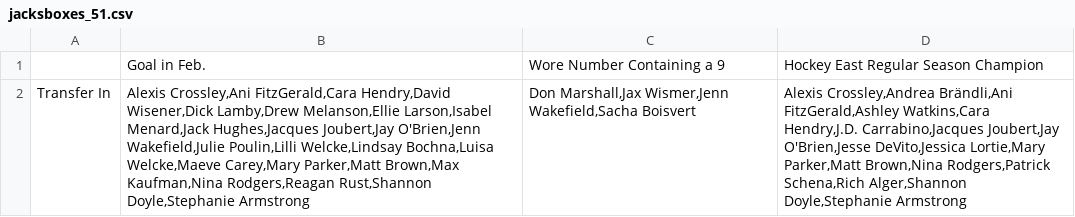
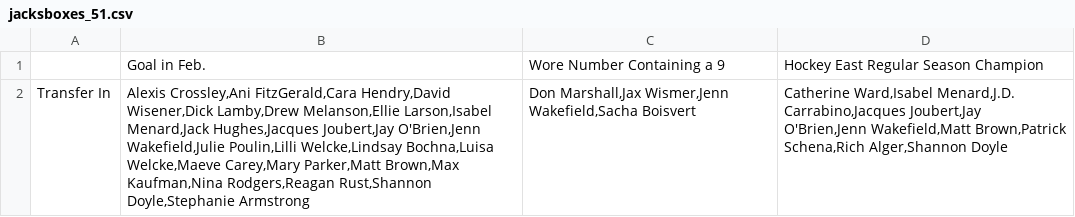
Before and after one commit to redsoxfan2194/buhockeystats, a CSV file: buhockeystatssite/recordbookdata/jacksboxes_grids/jacksboxes_51.csv, drawn as a sheet; only a part is shown; the diff covers the shown part only; the diff names each change by its address in the sheet, - before the commit and + after, or states it on an @@ line.

```diff
--- a/buhockeystatssite/recordbookdata/jacksboxes_grids/jacksboxes_51.csv
+++ b/buhockeystatssite/recordbookdata/jacksboxes_grids/jacksboxes_51.csv
-D2: Alexis Crossley,Andrea Brändli,Ani FitzGerald,Ashley Watkins,Cara Hendry,J.D. Carrabino,Jacques Joubert,Jay O'Brien,Jesse DeVito,Jessica Lortie,Mary Parker,Matt Brown,Nina Rodgers,Patrick Schena,Rich Alger,Shannon Doyle,Stephanie Armstrong
+D2: Catherine Ward,Isabel Menard,J.D. Carrabino,Jacques Joubert,Jay O'Brien,Jenn Wakefield,Matt Brown,Patrick Schena,Rich Alger,Shannon Doyle
```
Also changed, not shown: 2 edited cells elsewhere in this file, buhockeystatssite/recordbookdata/jacksboxes_grids/jacksboxes_41.csv, buhockeystatssite/recordbookdata/jacksboxes_grids/jacksboxes_64.csv, 1 other file.
